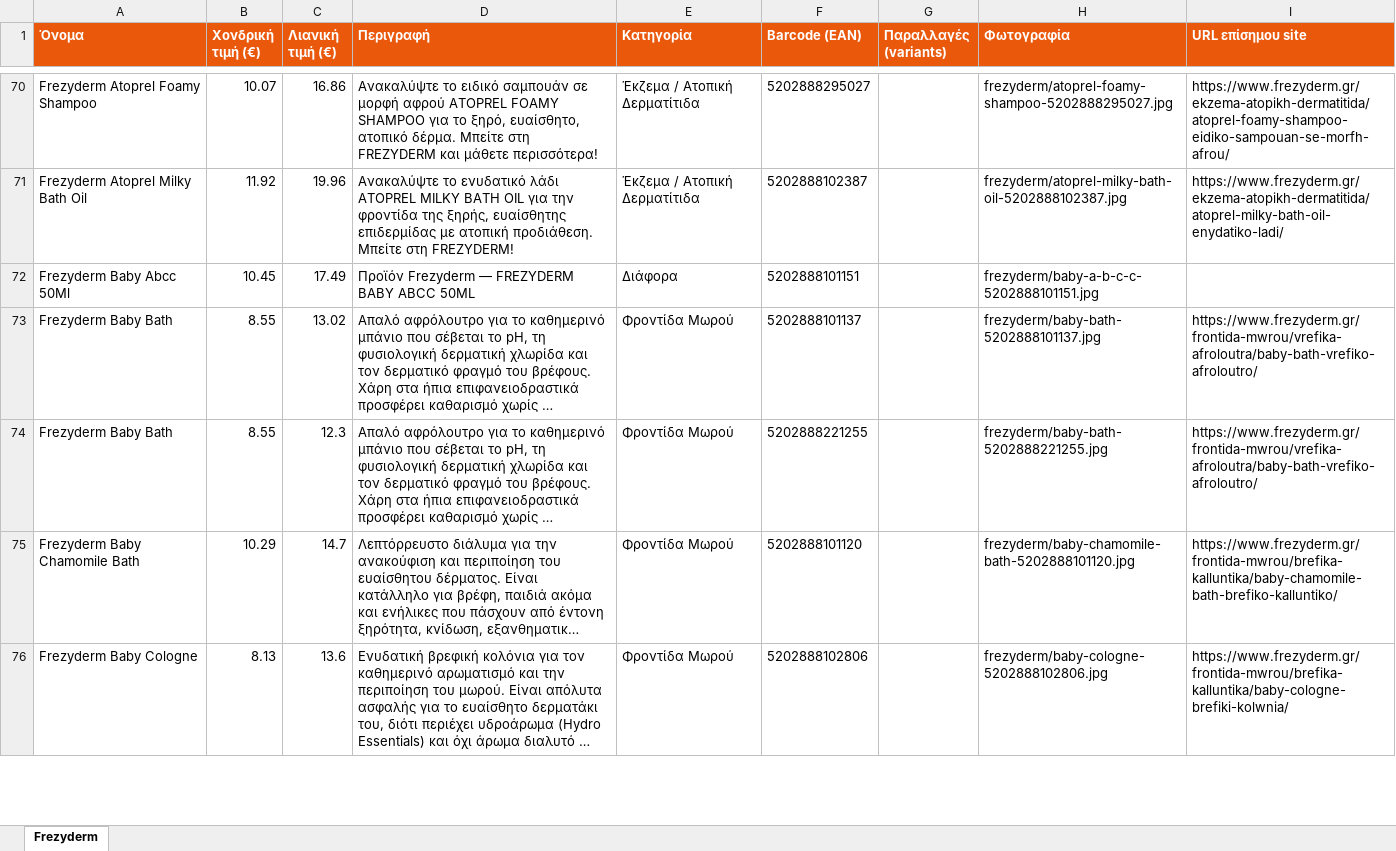
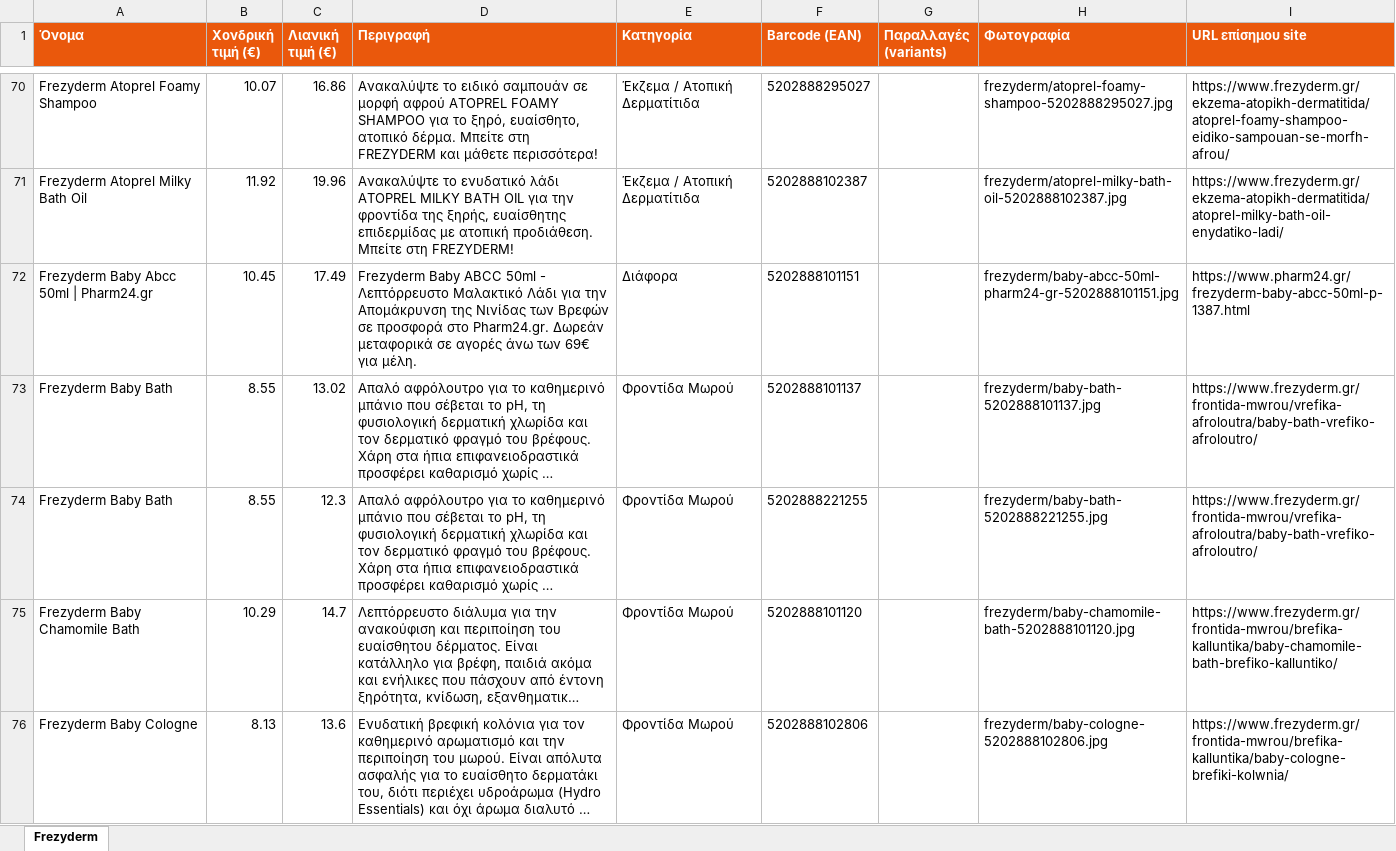
Before and after one commit to tasosnikitakis/sunscreens-, an Excel workbook: frezyderm-catalog.xlsx, sheet Frezyderm, drawn as a sheet; only a part is shown, gaps mark what is left out; long unchanged cells end in …; values as stored, in another font and other column widths than the file's, no borders; the diff covers the shown part only; the diff names each change by its address in the sheet, - before the commit and + after, or states it on an @@ line.

Commit message:
Frezyderm: filled missing from pharmacies

```diff
--- a/frezyderm-catalog.xlsx (sheet Frezyderm)
+++ b/frezyderm-catalog.xlsx (sheet Frezyderm)
-A72 (Όνομα): Frezyderm Baby Abcc 50Ml
+A72 (Όνομα): Frezyderm Baby Abcc 50ml | Pharm24.gr
-D72 (Περιγραφή): Προϊόν Frezyderm — FREZYDERM BABY ABCC 50ML
+D72 (Περιγραφή): Frezyderm Baby ABCC 50ml - Λεπτόρρευστο Μαλακτικό Λάδι για την Απομάκρυνση της Νινίδας των Βρεφών σε προσφορά στο Pharm24.gr. Δωρεάν μεταφορικά σε αγορές άνω των 69€ για μέλη.
-H72 (Φωτογραφία): frezyderm/baby-a-b-c-c-5202888101151.jpg
+H72 (Φωτογραφία): frezyderm/baby-abcc-50ml-pharm24-gr-5202888101151.jpg
-I72 (URL επίσημου site): (empty)
+I72 (URL επίσημου site): https://www.pharm24.gr/frezyderm-baby-abcc-50ml-p-1387.html
```
Also changed, not shown: 180 edited cells elsewhere in this sheet, catalog.xlsx, seasonal-catalog.xlsx, 52 other files.
